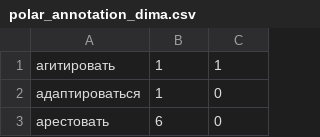
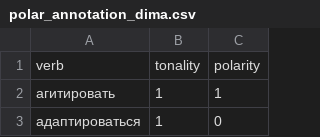
Before and after one commit to DmitryKutsev/NIS_SentiFrame, a CSV file: annotations/polarity_annotation/polar_annotation_dima.csv, drawn as a sheet; only a part is shown; the shorter side is filled out with more unchanged rows.

Commit message:
Update polar_annotation_dima.csv

```diff
--- a/annotations/polarity_annotation/polar_annotation_dima.csv
+++ b/annotations/polarity_annotation/polar_annotation_dima.csv
@@ -1 +1,2 @@
+verb,tonality,polarity
 агитировать,1,1
```
